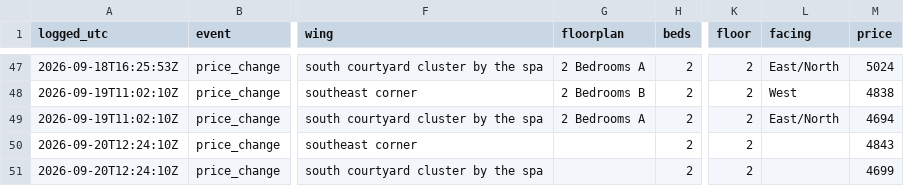
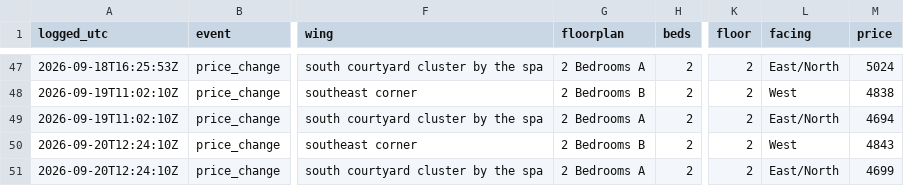
Before and after one commit to kofikid4/south-city-2bd-monitor, a CSV file: data/availability_log.csv, drawn as a sheet; only a part is shown, gaps mark what is left out; the diff names each change by its address in the sheet, - before the commit and + after, or states it on an @@ line.

```diff
--- a/data/availability_log.csv
+++ b/data/availability_log.csv
-G50 (floorplan): (empty)
+G50 (floorplan): 2 Bedrooms B
-L50 (facing): (empty)
+L50 (facing): West
-G51 (floorplan): (empty)
+G51 (floorplan): 2 Bedrooms A
-L51 (facing): (empty)
+L51 (facing): East/North
```
Also changed, not shown: 3 other files.
